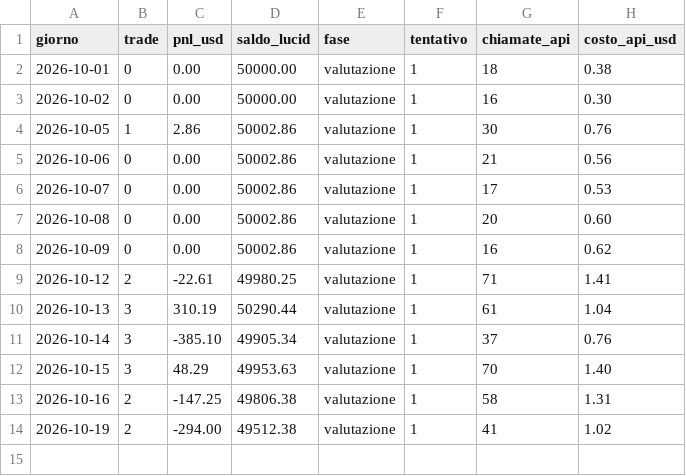
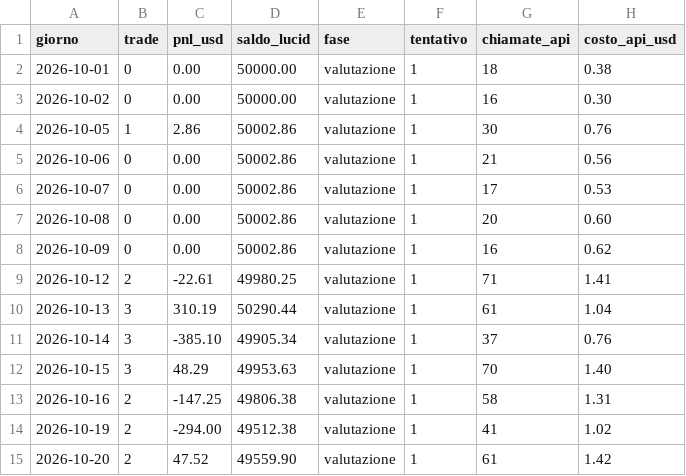
Before and after one commit to GabrieleSozio/AI-Trading, a CSV file: riepilogo.csv, drawn as a sheet; the diff names each change by its address in the sheet, - before the commit and + after, or states it on an @@ line.

Commit message:
ai-trader 2026-10-20: 2 trade, +47.52 $, API 1.42 $

```diff
--- a/riepilogo.csv
+++ b/riepilogo.csv
+row 15: 2026-10-20 | 2 | 47.52 | 49559.90 | valutazione | 1 | 61 | 1.42
```
Also changed, not shown: 7 other files.
